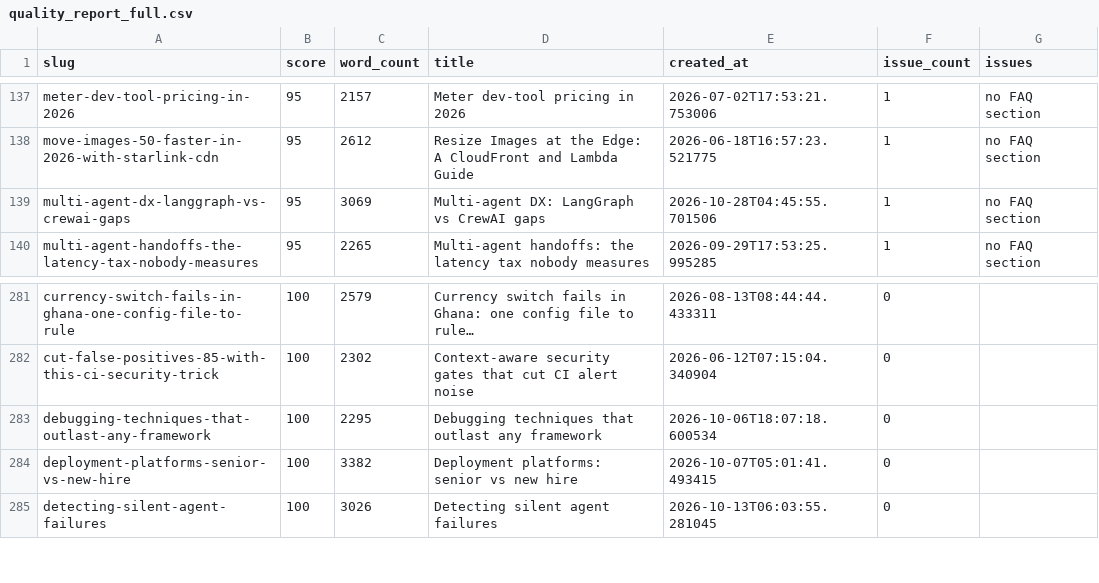
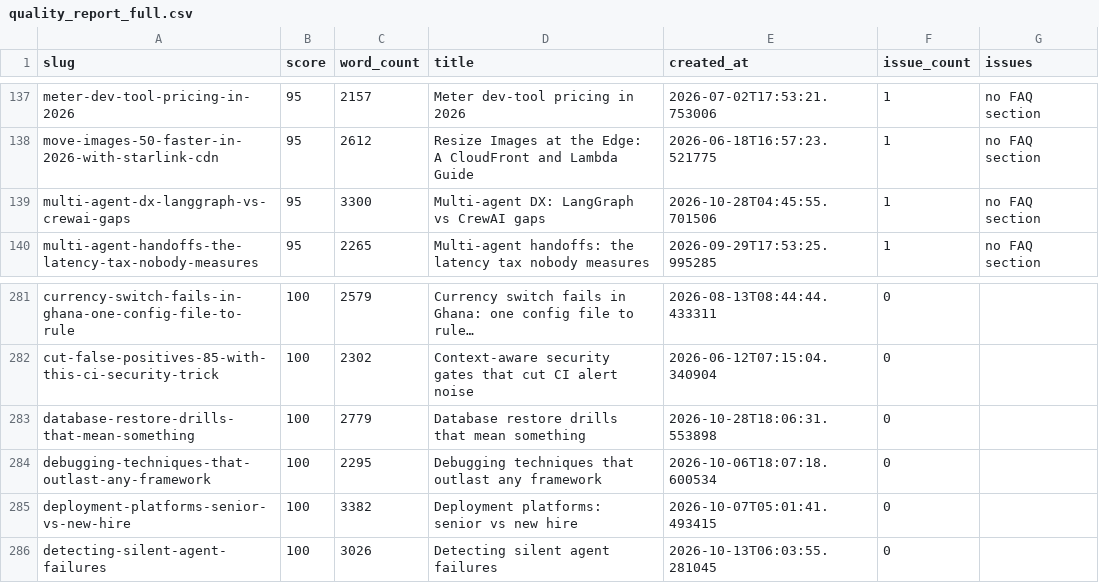
Before and after one commit to kubaik/kubaik.github.io, a CSV file: quality_report_full.csv, drawn as a sheet; only a part is shown, gaps mark what is left out.

```diff
--- a/quality_report_full.csv
+++ b/quality_report_full.csv
@@ -138,3 +138,3 @@ meter-dev-tool-pricing-in-2026,95,2157,Meter dev-tool pricing in 2026,2026-07-02
 move-images-50-faster-in-2026-with-starlink-cdn,95,2612,Resize Images at the Edge: A CloudFront and Lambda Guide,2026-06-18T16:57:23.521775,1,no FAQ section
-multi-agent-dx-langgraph-vs-crewai-gaps,95,3069,Multi-agent DX: LangGraph vs CrewAI gaps,2026-10-28T04:45:55.701506,1,no FAQ section
+multi-agent-dx-langgraph-vs-crewai-gaps,95,3300,Multi-agent DX: LangGraph vs CrewAI gaps,2026-10-28T04:45:55.701506,1,no FAQ section
 multi-agent-handoffs-the-latency-tax-nobody-measures,95,2265,Multi-agent handoffs: the latency tax nobody measures,2026-09-29T17:53:25.995285,1,no FAQ section
@@ -282,2 +282,3 @@ currency-switch-fails-in-ghana-one-config-file-to-rule,100,2579,Currency switch
 cut-false-positives-85-with-this-ci-security-trick,100,2302,Context-aware security gates that cut CI alert noise,2026-06-12T07:15:04.340904,0,
+database-restore-drills-that-mean-something,100,2779,Database restore drills that mean something,2026-10-28T18:06:31.553898,0,
 debugging-techniques-that-outlast-any-framework,100,2295,Debugging techniques that outlast any framework,2026-10-06T18:07:18.600534,0,
```
Also changed, not shown: triage_report/verdicts.csv, 51 other files.
